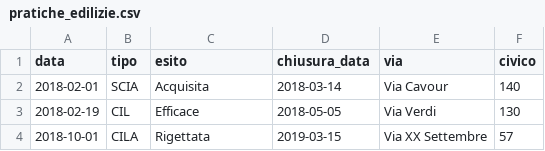
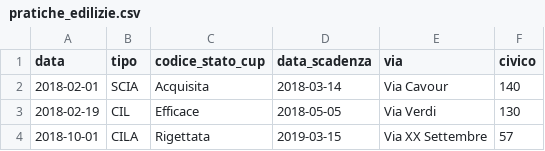
Before and after one commit to piersoft/comune-metrics, a CSV file: data/comuni/demo/pratiche_edilizie.csv, drawn as a sheet; only a part is shown.

```diff
--- a/data/comuni/demo/pratiche_edilizie.csv
+++ b/data/comuni/demo/pratiche_edilizie.csv
@@ -1,2 +1,2 @@
-data,tipo,esito,chiusura_data,via,civico
+data,tipo,codice_stato_cup,data_scadenza,via,civico
 2018-02-01,SCIA,Acquisita,2018-03-14,Via Cavour,140
```
Also changed, not shown: data/comuni/demo/delibere.csv, data/comuni/demo/opere_pubbliche.csv, 29 other files.
